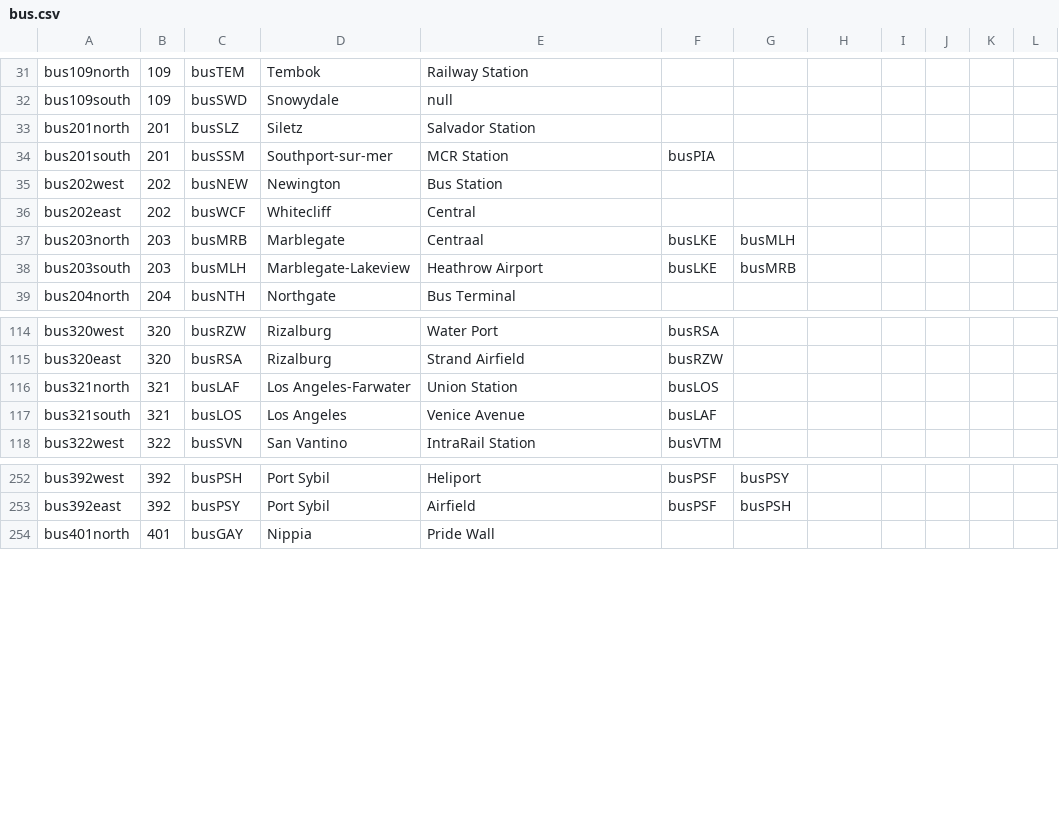
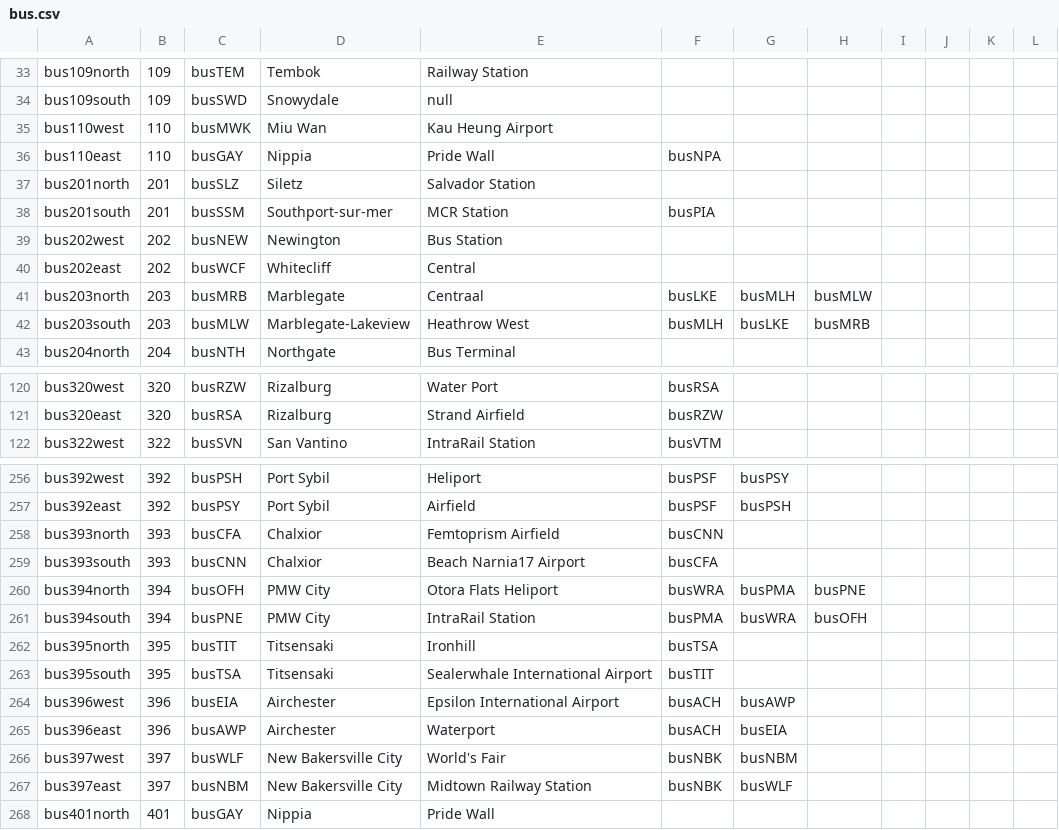
Before and after one commit to KittyCat11231/Feline-Holdings, a CSV file: src/intraroute/data/ui/routes/bus.csv, drawn as a sheet; only a part is shown, gaps mark what is left out; the diff covers the shown part only.

```diff
--- a/src/intraroute/data/ui/routes/bus.csv
+++ b/src/intraroute/data/ui/routes/bus.csv
@@ -32,2 +34,4 @@ bus109north,109,busTEM,Tembok,Railway Station,,,,,,,
 bus109south,109,busSWD,Snowydale,null,,,,,,,
+bus110west,110,busMWK,Miu Wan,Kau Heung Airport,,,,,,,
+bus110east,110,busGAY,Nippia,Pride Wall,busNPA,,,,,,
 bus201north,201,busSLZ,Siletz,Salvador Station,,,,,,,
@@ -36,4 +40,4 @@ bus202west,202,busNEW,Newington,Bus Station,,,,,,,
 bus202east,202,busWCF,Whitecliff,Central,,,,,,,
-bus203north,203,busMRB,Marblegate,Centraal,busLKE,busMLH,,,,,
-bus203south,203,busMLH,Marblegate-Lakeview,Heathrow Airport,busLKE,busMRB,,,,,
+bus203north,203,busMRB,Marblegate,Centraal,busLKE,busMLH,busMLW,,,,
+bus203south,203,busMLW,Marblegate-Lakeview,Heathrow West,busMLH,busLKE,busMRB,,,,
 bus204north,204,busNTH,Northgate,Bus Terminal,,,,,,,
@@ -115,4 +121,2 @@ bus320west,320,busRZW,Rizalburg,Water Port,busRSA,,,,,,
 bus320east,320,busRSA,Rizalburg,Strand Airfield,busRZW,,,,,,
-bus321north,321,busLAF,Los Angeles-Farwater,Union Station,busLOS,,,,,,
-bus321south,321,busLOS,Los Angeles,Venice Avenue,busLAF,,,,,,
 bus322west,322,busSVN,San Vantino,IntraRail Station,busVTM,,,,,,
@@ -253,2 +257,12 @@ bus392west,392,busPSH,Port Sybil,Heliport,busPSF,busPSY,,,,,
 bus392east,392,busPSY,Port Sybil,Airfield,busPSF,busPSH,,,,,
+bus393north,393,busCFA,Chalxior,Femtoprism Airfield,busCNN,,,,,,
+bus393south,393,busCNN,Chalxior,Beach Narnia17 Airport,busCFA,,,,,,
+bus394north,394,busOFH,PMW City,Otora Flats Heliport,busWRA,busPMA,busPNE,,,,
+bus394south,394,busPNE,PMW City,IntraRail Station,busPMA,busWRA,busOFH,,,,
+bus395north,395,busTIT,Titsensaki,Ironhill,busTSA,,,,,,
+bus395south,395,busTSA,Titsensaki,Sealerwhale International Airport,busTIT,,,,,,
+bus396west,396,busEIA,Airchester,Epsilon International Airport,busACH,busAWP,,,,,
+bus396east,396,busAWP,Airchester,Waterport,busACH,busEIA,,,,,
+bus397west,397,busWLF,New Bakersville City,World's Fair,busNBK,busNBM,,,,,
+bus397east,397,busNBM,New Bakersville City,Midtown Railway Station,busNBK,busWLF,,,,,
 bus401north,401,busGAY,Nippia,Pride Wall,,,,,,,
```
Also changed, not shown: 4 added rows and 3 edited cells elsewhere in this file, src/intraroute/data/pathfinding/air.csv, src/intraroute/data/pathfinding/bus.csv, 24 other files.
